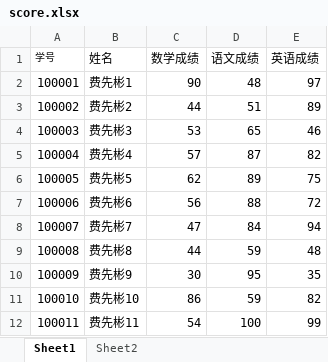
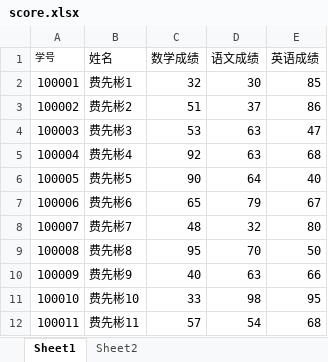
Before and after one commit to huihuijiangqiang/Task1014, an Excel workbook: score.xlsx, sheet Sheet1, drawn as a sheet; only a part is shown; values as stored, in another font and other column widths than the file's, no borders; the diff covers the shown part only; the diff names each change by its address in the sheet, - before the commit and + after, or states it on an @@ line.

```diff
--- a/score.xlsx (sheet Sheet1)
+++ b/score.xlsx (sheet Sheet1)
-C2 (数学成绩): 90
+C2 (数学成绩): 32
-D2 (语文成绩): 48
+D2 (语文成绩): 30
-E2 (英语成绩): 97
+E2 (英语成绩): 85
-C3 (数学成绩): 44
+C3 (数学成绩): 51
-D3 (语文成绩): 51
+D3 (语文成绩): 37
-E3 (英语成绩): 89
+E3 (英语成绩): 86
-D4 (语文成绩): 65
+D4 (语文成绩): 63
-E4 (英语成绩): 46
+E4 (英语成绩): 47
-C5 (数学成绩): 57
+C5 (数学成绩): 92
-D5 (语文成绩): 87
+D5 (语文成绩): 63
-E5 (英语成绩): 82
+E5 (英语成绩): 68
-C6 (数学成绩): 62
+C6 (数学成绩): 90
-D6 (语文成绩): 89
+D6 (语文成绩): 64
-E6 (英语成绩): 75
+E6 (英语成绩): 40
-C7 (数学成绩): 56
+C7 (数学成绩): 65
-D7 (语文成绩): 88
+D7 (语文成绩): 79
-E7 (英语成绩): 72
+E7 (英语成绩): 67
-C8 (数学成绩): 47
+C8 (数学成绩): 48
-D8 (语文成绩): 84
+D8 (语文成绩): 32
-E8 (英语成绩): 94
+E8 (英语成绩): 80
-C9 (数学成绩): 44
+C9 (数学成绩): 95
-D9 (语文成绩): 59
+D9 (语文成绩): 70
-E9 (英语成绩): 48
+E9 (英语成绩): 50
-C10 (数学成绩): 30
+C10 (数学成绩): 40
-D10 (语文成绩): 95
+D10 (语文成绩): 63
-E10 (英语成绩): 35
+E10 (英语成绩): 66
-C11 (数学成绩): 86
+C11 (数学成绩): 33
-D11 (语文成绩): 59
+D11 (语文成绩): 98
-E11 (英语成绩): 82
+E11 (英语成绩): 95
-C12 (数学成绩): 54
+C12 (数学成绩): 57
-D12 (语文成绩): 100
+D12 (语文成绩): 54
-E12 (英语成绩): 99
+E12 (英语成绩): 68
```
Also changed, not shown: 9 edited cells elsewhere in this sheet, sheet Sheet2, 4 other files.
